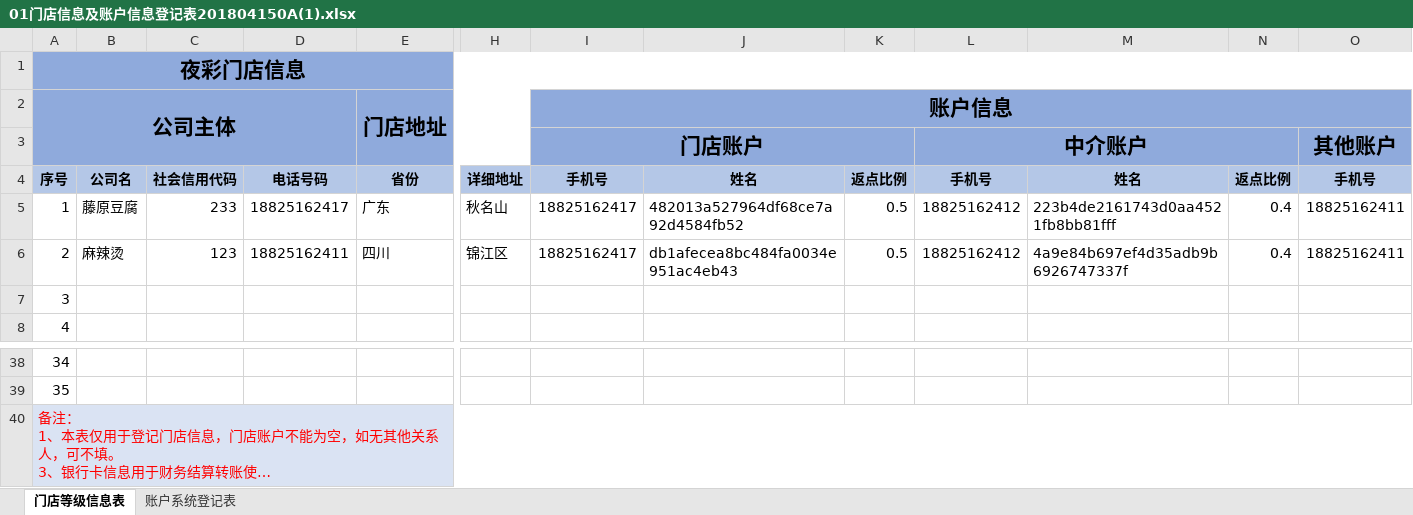
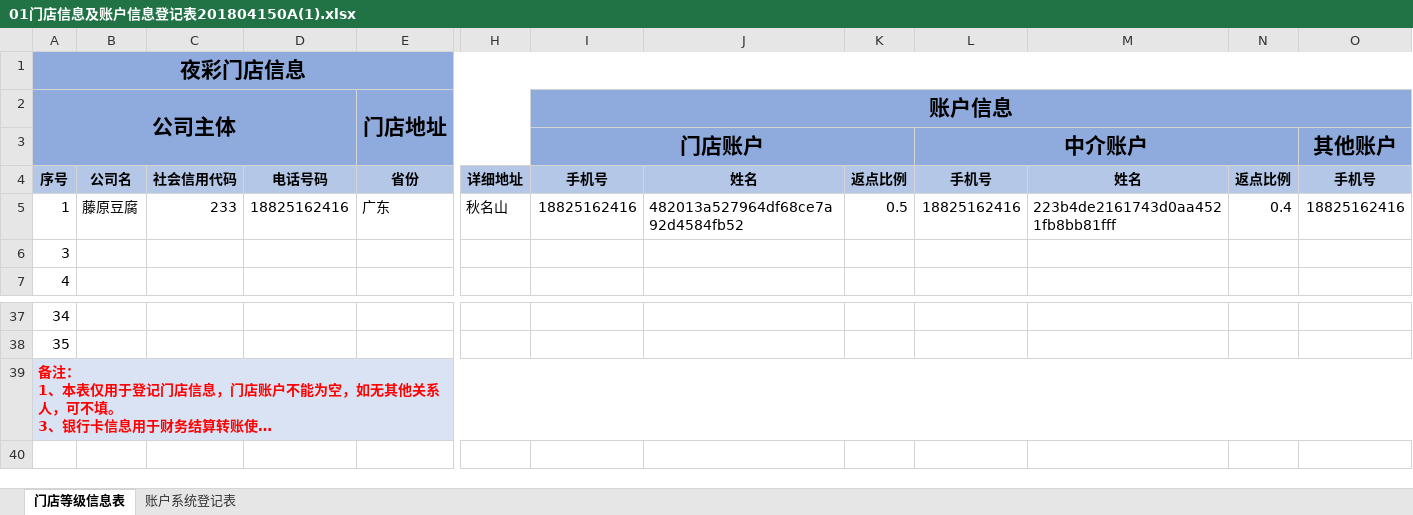
Before and after one commit to ZhaiXiaoyuan/yeCai, an Excel workbook: 01门店信息及账户信息登记表201804150A(1).xlsx, sheet 门店等级信息表, drawn as a sheet; only a part is shown, gaps mark what is left out; long unchanged cells end in …; values as stored, in another font and other column widths than the file's, no borders; removed rows and columns are numbered as before the commit, all else as after; rows hold the shown columns only; the diff names each change by its address in the sheet, - before the commit and + after, or states it on an @@ line.

```diff
--- a/01门店信息及账户信息登记表201804150A(1).xlsx (sheet 门店等级信息表)
+++ b/01门店信息及账户信息登记表201804150A(1).xlsx (sheet 门店等级信息表)
-D5: 18825162417
+D5: 18825162416
-I5 (账户信息): 18825162417
+I5 (账户信息): 18825162416
-L5: 18825162412
+L5: 18825162416
-O5: 18825162411
+O5: 18825162416
-row 6: 2 | 麻辣烫 | 123 | 18825162411 | 四川 | 锦江区 | 18825162417 | db1afecea8bc484fa0034e951ac4eb43 | 0.5 | 18825162412 | 4a9e84b697ef4d35adb9b6926747337f | 0.4 | 18825162411
-A39 bold: off
+A39 bold: on
```
Also changed, not shown: sheet 账户系统登记表, 13 other files.
